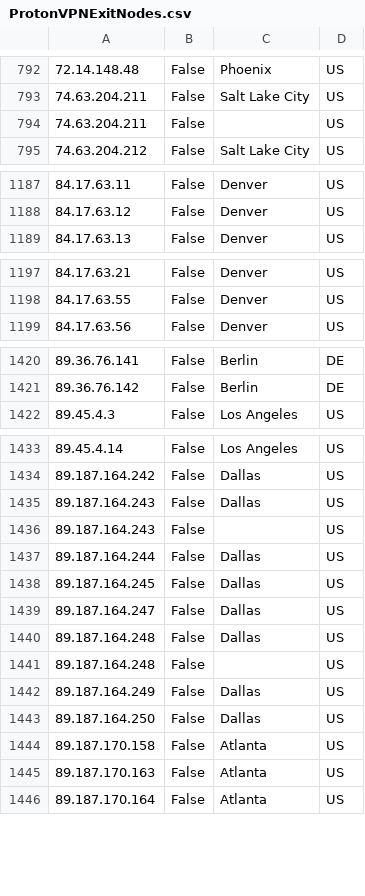
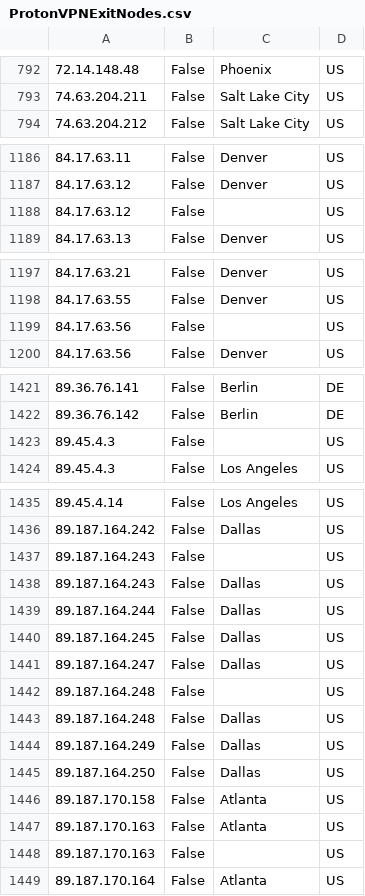
Before and after one commit to noodlemctwoodle/SentinelPublic, a CSV file: ExternalData/ProtonVPNExitNodes.csv, drawn as a sheet; only a part is shown, gaps mark what is left out; removed rows and columns are numbered as before the commit, all else as after; the diff covers the shown part only; the diff names each change by its address in the sheet, - before the commit and + after, or states it on an @@ line.

```diff
--- a/ExternalData/ProtonVPNExitNodes.csv
+++ b/ExternalData/ProtonVPNExitNodes.csv
-row 794: 74.63.204.211 | False |  | US
+row 1188: 84.17.63.12 | False |  | US
+row 1199: 84.17.63.56 | False |  | US
+row 1423: 89.45.4.3 | False |  | US
@@ row 1435 moved to row 1438: 89.187.164.243 @@
@@ row 1440 moved to row 1443: 89.187.164.248 @@
+row 1448: 89.187.170.163 | False |  | US
```
Also changed, not shown: 25 added rows and 101 moved rows elsewhere in this file.
